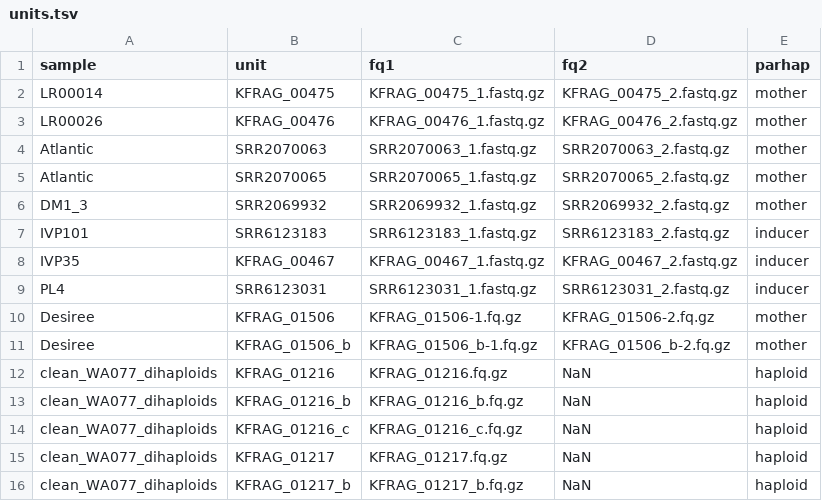
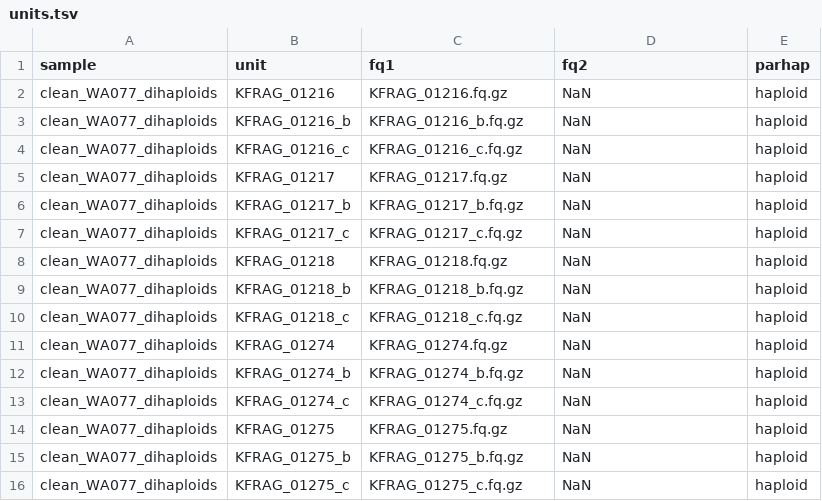
Before and after one commit to kramundson/MM_manuscript, a TSV file: 3_dihaploid_sub_test/units.tsv, drawn as a sheet; only a part is shown; the shorter side is filled out with more unchanged rows; the diff names each change by its address in the sheet, - before the commit and + after, or states it on an @@ line.

Commit message:
3_dihaploid_sub_test finds processed bams from 1_parent_snps

```diff
--- a/3_dihaploid_sub_test/units.tsv
+++ b/3_dihaploid_sub_test/units.tsv
-row 2: LR00014 | KFRAG_00475 | KFRAG_00475_1.fastq.gz | KFRAG_00475_2.fastq.gz | mother
-row 3: LR00026 | KFRAG_00476 | KFRAG_00476_1.fastq.gz | KFRAG_00476_2.fastq.gz | mother
-row 4: Atlantic | SRR2070063 | SRR2070063_1.fastq.gz | SRR2070063_2.fastq.gz | mother
-row 5: Atlantic | SRR2070065 | SRR2070065_1.fastq.gz | SRR2070065_2.fastq.gz | mother
-row 6: DM1_3 | SRR2069932 | SRR2069932_1.fastq.gz | SRR2069932_2.fastq.gz | mother
-row 7: IVP101 | SRR6123183 | SRR6123183_1.fastq.gz | SRR6123183_2.fastq.gz | inducer
-row 8: IVP35 | KFRAG_00467 | KFRAG_00467_1.fastq.gz | KFRAG_00467_2.fastq.gz | inducer
-row 9: PL4 | SRR6123031 | SRR6123031_1.fastq.gz | SRR6123031_2.fastq.gz | inducer
-row 10: Desiree | KFRAG_01506 | KFRAG_01506-1.fq.gz | KFRAG_01506-2.fq.gz | mother
-row 11: Desiree | KFRAG_01506_b | KFRAG_01506_b-1.fq.gz | KFRAG_01506_b-2.fq.gz | mother
```
Also changed, not shown: 3 other files.
